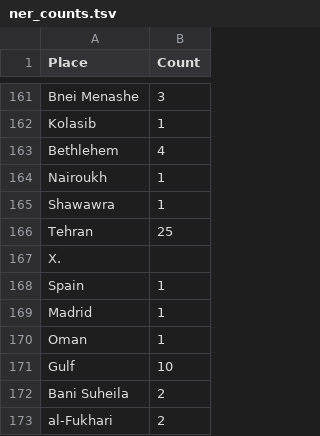
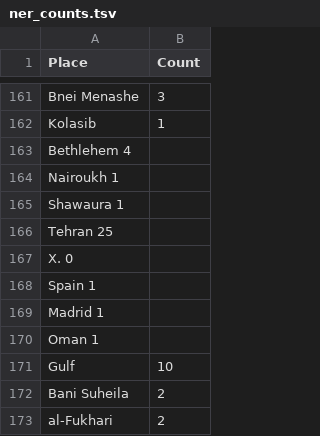
Before and after one commit to kulsoom-za/FASDH25-portfolio2, a TSV file: ner_counts.tsv, drawn as a sheet; only a part is shown, gaps mark what is left out.

Commit message:
latest tsv

```diff
--- a/ner_counts.tsv
+++ b/ner_counts.tsv
@@ -162,10 +162,10 @@ Bnei Menashe	3
 Kolasib	1
-Bethlehem	4
-Nairoukh	1
-Shawawra	1
-Tehran	25
-X.
-Spain	1
-Madrid	1
-Oman	1
+Bethlehem    4
+Nairoukh    1
+Shawaura    1
+Tehran    25
+X.    0
+Spain    1
+Madrid    1
+Oman    1
 Gulf	10
```
